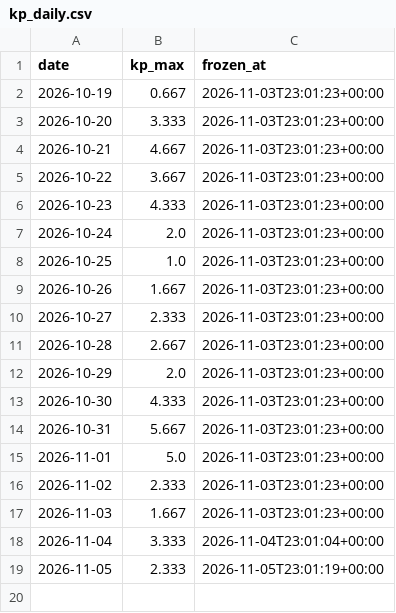
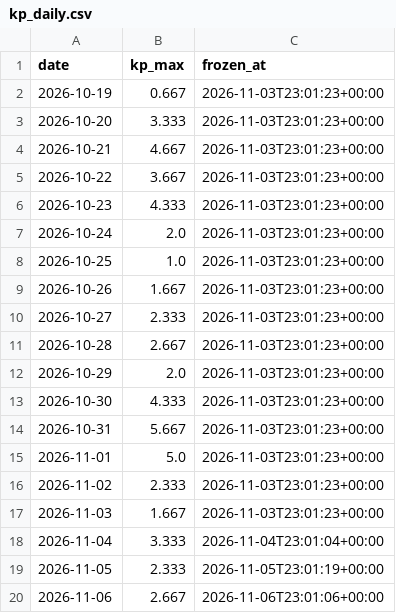
Before and after one commit to Opiferati/Ecnalanif, a CSV file: data/kp_daily.csv, drawn as a sheet; the diff names each change by its address in the sheet, - before the commit and + after, or states it on an @@ line.

```diff
--- a/data/kp_daily.csv
+++ b/data/kp_daily.csv
+row 20: 2026-11-06 | 2.667 | 2026-11-06T23:01:06+00:00
```
Also changed, not shown: 1 other file.
